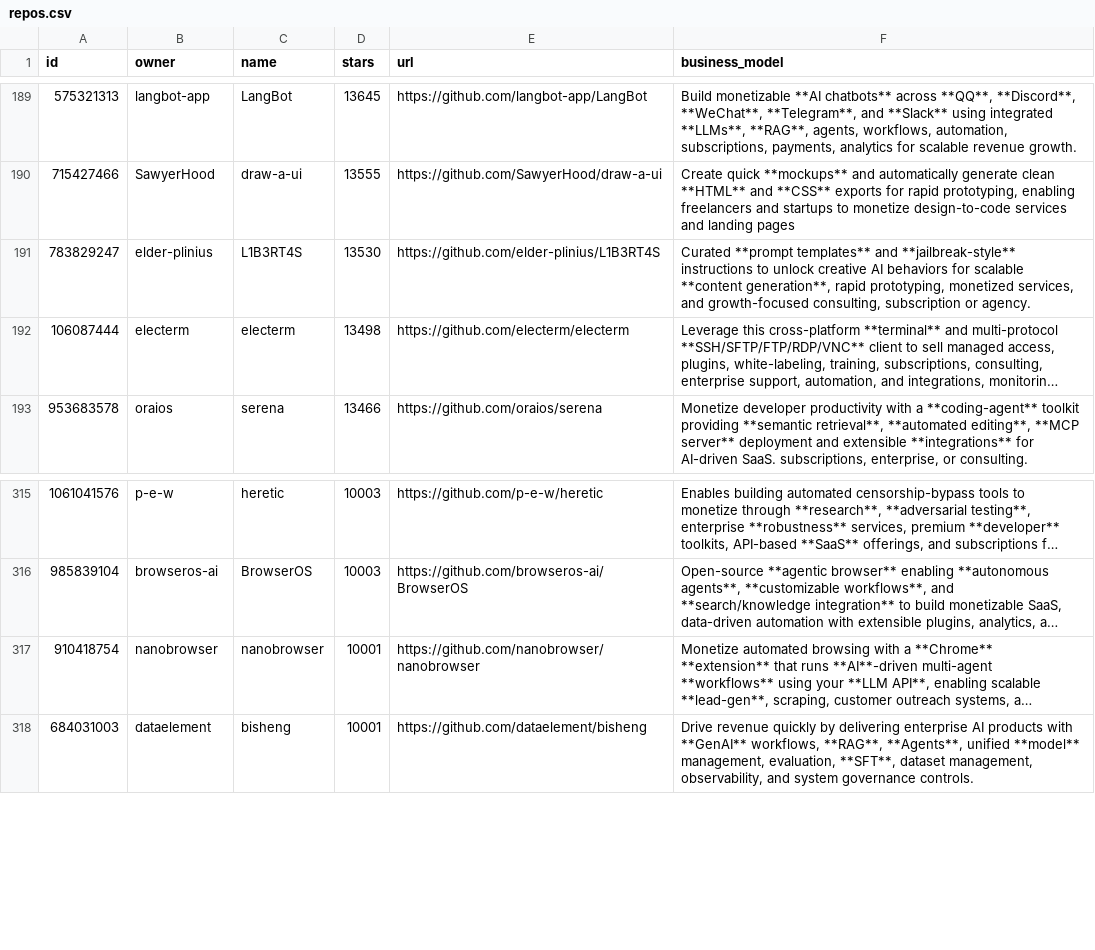
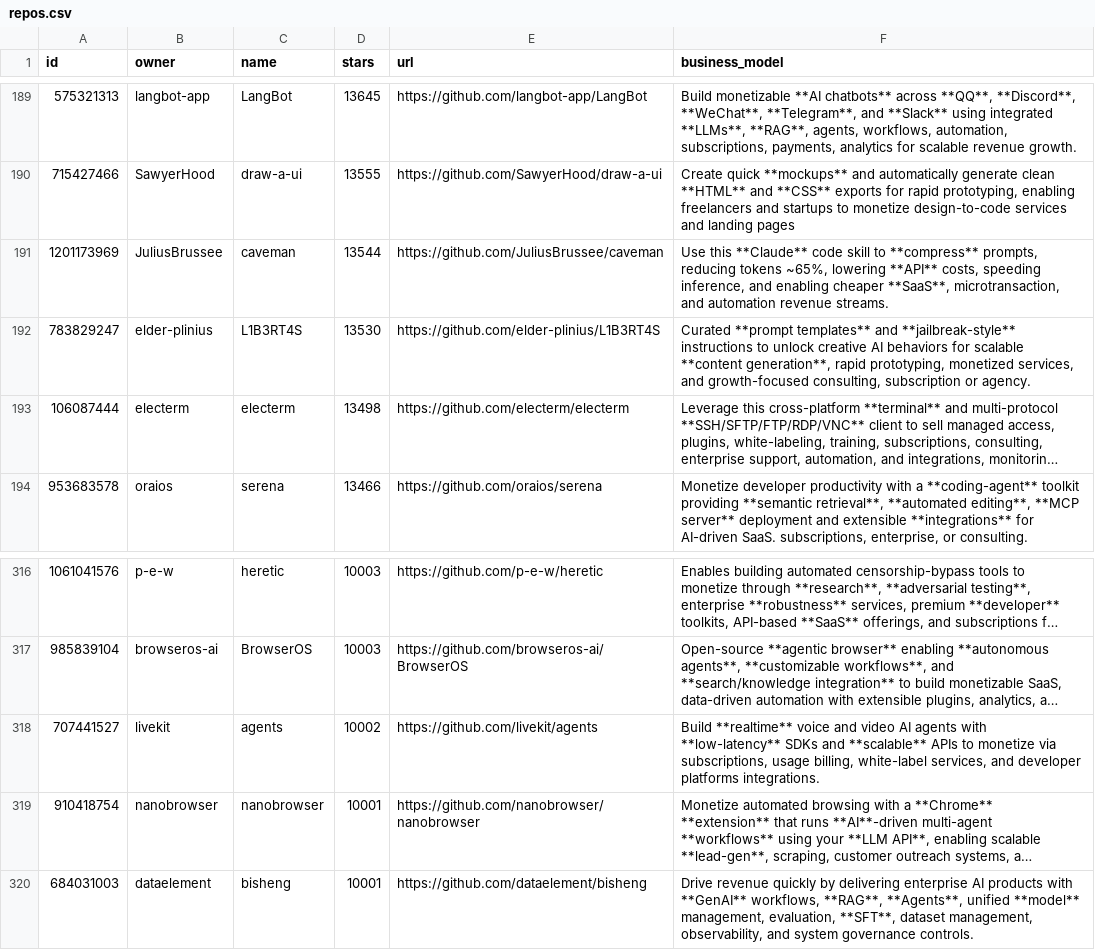
Before and after one commit to garylab/MakeMoneyWithAI, a CSV file: repos.csv, drawn as a sheet; only a part is shown, gaps mark what is left out; long unchanged cells end in …; the diff names each change by its address in the sheet, - before the commit and + after, or states it on an @@ line.

```diff
--- a/repos.csv
+++ b/repos.csv
+row 191: 1201173969 | JuliusBrussee | caveman | 13544 | https://github.com/JuliusBrussee/caveman | Use this **Claude** code skill to **compress** prompts, reducing tokens ~65%, lowering **API** costs, speeding inference, and enabling cheaper **SaaS**, microtransaction, and automation revenue streams.
+row 318: 707441527 | livekit | agents | 10002 | https://github.com/livekit/agents | Build **realtime** voice and video AI agents with **low-latency** SDKs and **scalable** APIs to monetize via subscriptions, usage billing, white-label services, and developer platforms integrations.
```
Also changed, not shown: 1 other file.
